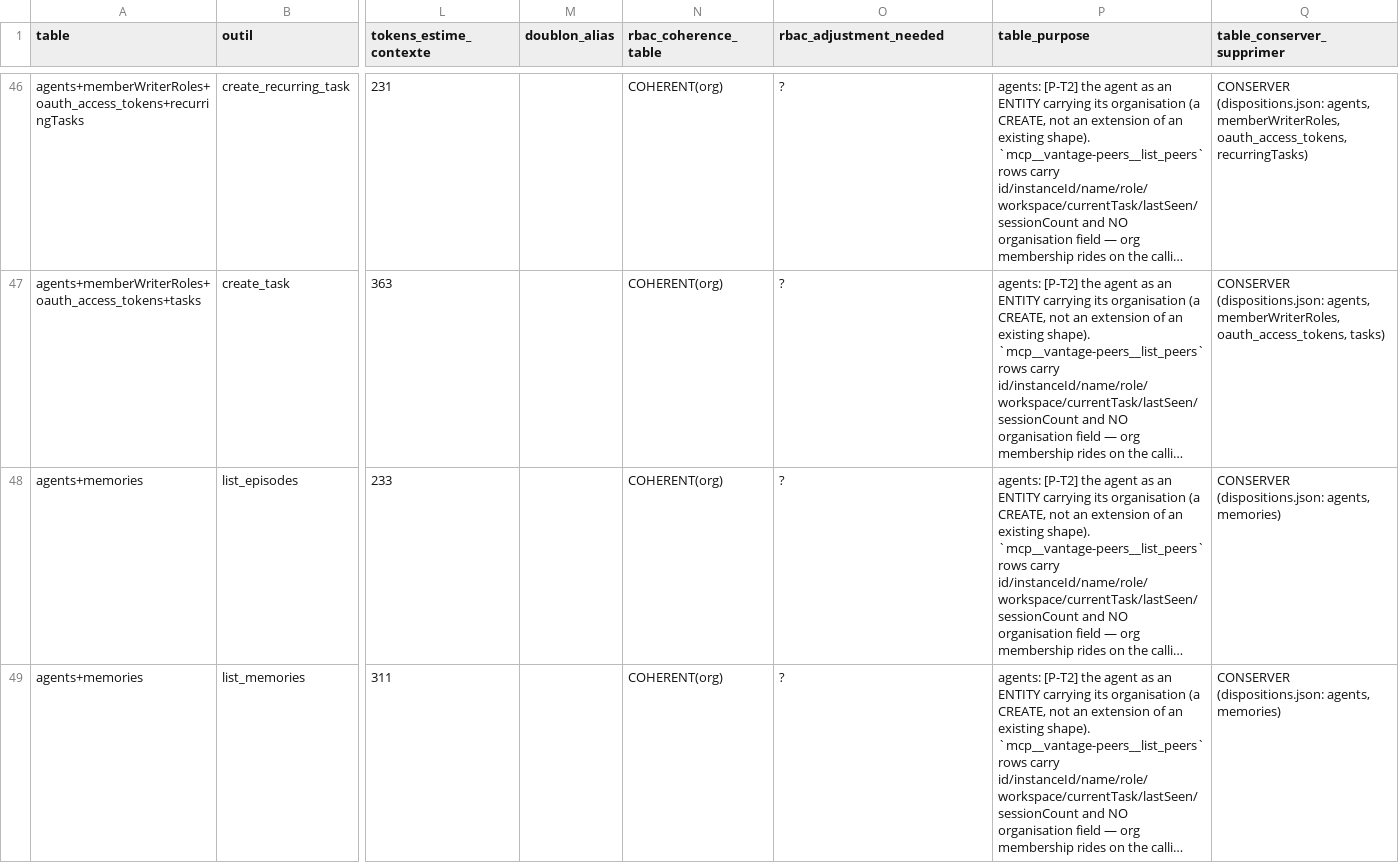
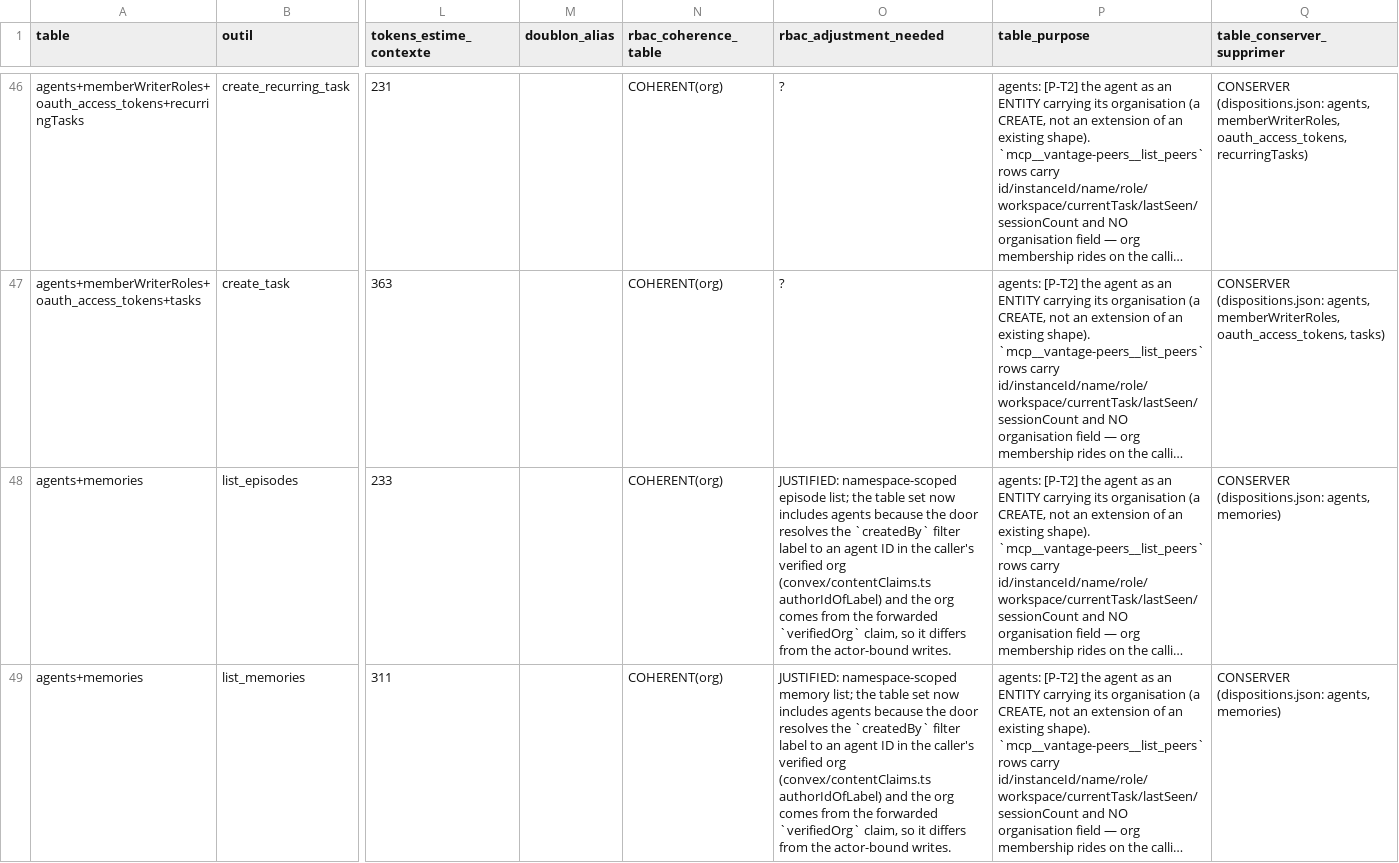
Before and after one commit to vantageos-agency/vantage-peers, a CSV file: .backend-doctor/vp-by-tool.csv, drawn as a sheet; only a part is shown, gaps mark what is left out; long unchanged cells end in …; the diff covers the shown part only; the diff names each change by its address in the sheet, - before the commit and + after, or states it on an @@ line.

```diff
--- a/.backend-doctor/vp-by-tool.csv
+++ b/.backend-doctor/vp-by-tool.csv
-O48 (rbac_adjustment_needed): ?
+O48 (rbac_adjustment_needed): JUSTIFIED: namespace-scoped episode list; the table set now includes agents because the door resolves the `createdBy` filter label to an agent ID in the caller's verified org (convex/contentClaims.ts authorIdOfLabel) and the org comes from the forwarded `verifiedOrg` claim, so it differs from the actor-bound writes.
-O49 (rbac_adjustment_needed): ?
+O49 (rbac_adjustment_needed): JUSTIFIED: namespace-scoped memory list; the table set now includes agents because the door resolves the `createdBy` filter label to an agent ID in the caller's verified org (convex/contentClaims.ts authorIdOfLabel) and the org comes from the forwarded `verifiedOrg` claim, so it differs from the actor-bound writes.
```
Also changed, not shown: 2 edited cells elsewhere in this file, 4 other files.
